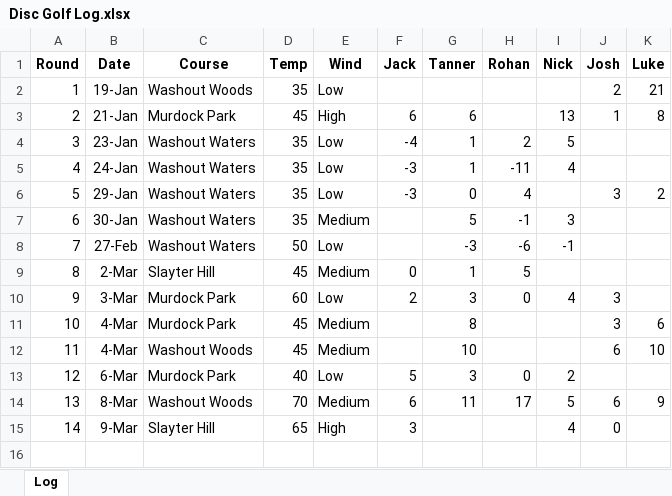
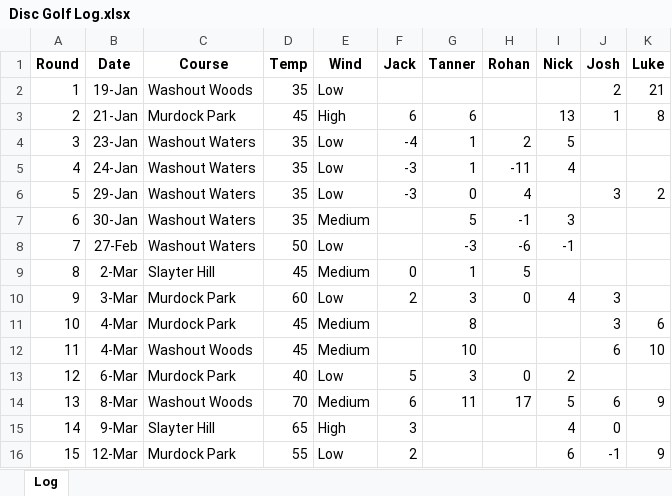
Before and after one commit to jackarnold84/disc-golf, an Excel workbook: Disc Golf Log.xlsx, sheet Log, drawn as a sheet; values as stored, in another font and other column widths than the file's, no borders; table styles not drawn; the diff names each change by its address in the sheet, - before the commit and + after, or states it on an @@ line.

```diff
--- a/Disc Golf Log.xlsx (sheet Log)
+++ b/Disc Golf Log.xlsx (sheet Log)
+row 16: 15 | 12-Mar | Murdock Park | 55 | Low | 2 |  |  | 6 | -1 | 9
```
Also changed, not shown: 3 other files.
